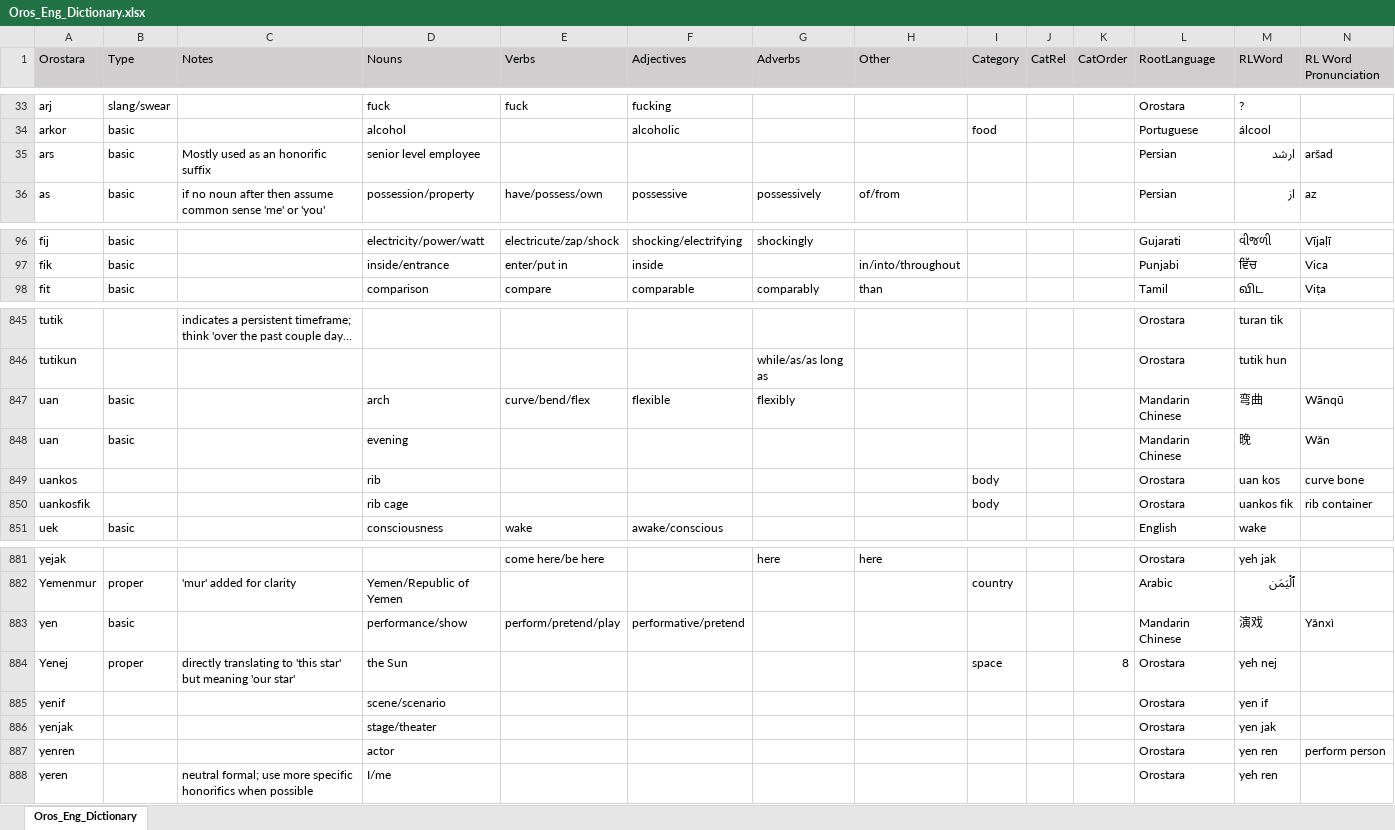
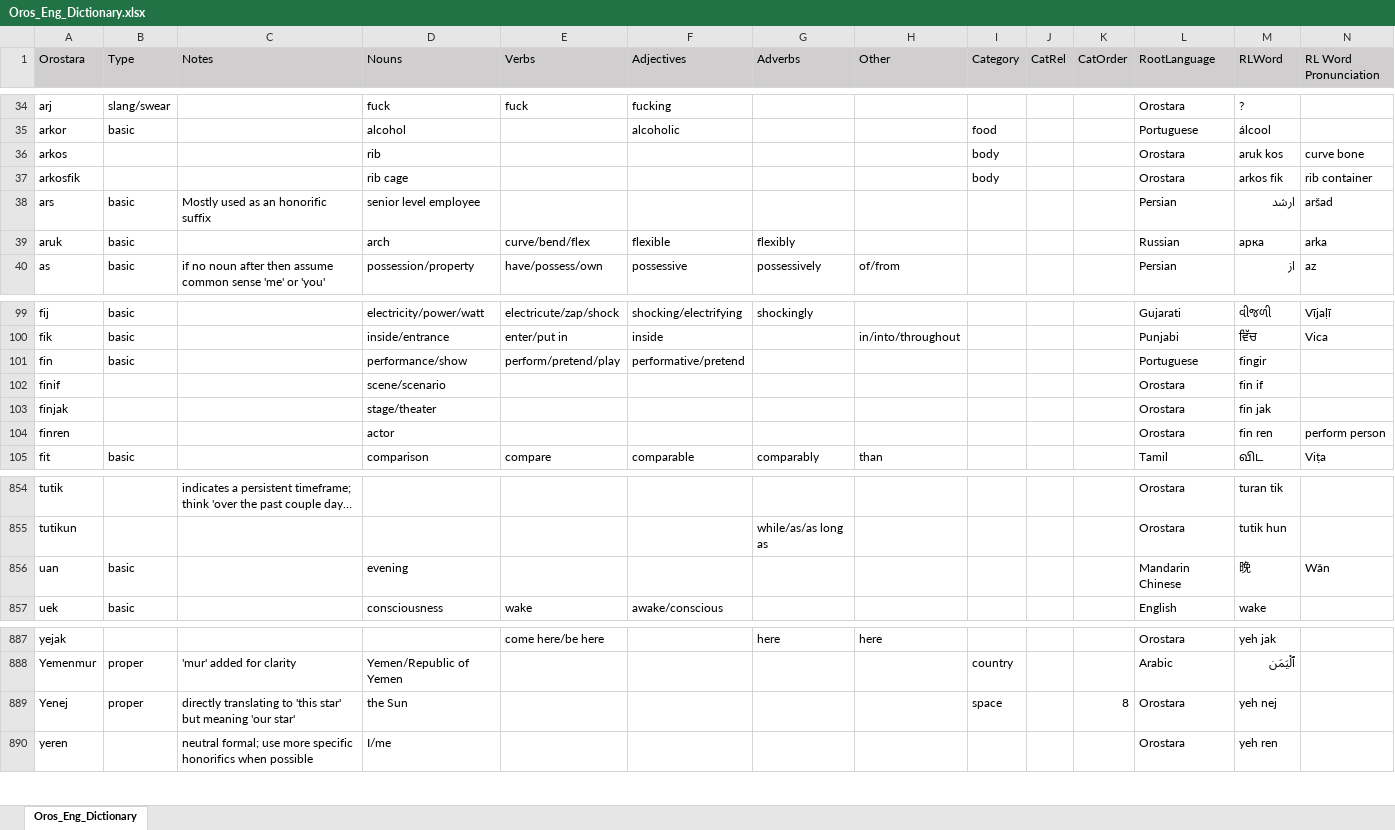
Before and after one commit to brushscape/Orostara-Dictionary, an Excel workbook: files/Oros_Eng_Dictionary.xlsx, sheet Oros_Eng_Dictionary, drawn as a sheet; only a part is shown, gaps mark what is left out; long unchanged cells end in …; values as stored, in another font and other column widths than the file's, no borders; table styles not drawn; removed rows and columns are numbered as before the commit, all else as after; rows hold the shown columns only; the diff covers the shown part only; the diff names each change by its address in the sheet, - before the commit and + after, or states it on an @@ line.

```diff
--- a/files/Oros_Eng_Dictionary.xlsx (sheet Oros_Eng_Dictionary)
+++ b/files/Oros_Eng_Dictionary.xlsx (sheet Oros_Eng_Dictionary)
+row 36: arkos |  |  | rib |  |  |  |  | body |  |  | Orostara | aruk kos | curve bone
+row 37: arkosfik |  |  | rib cage |  |  |  |  | body |  |  | Orostara | arkos fik | rib container
+row 39: aruk | basic |  | arch | curve/bend/flex | flexible | flexibly |  |  |  |  | Russian | арка | arka
+row 101: fin | basic |  | performance/show | perform/pretend/play | performative/pretend |  |  |  |  |  | Portuguese | fingir
+row 102: finif |  |  | scene/scenario |  |  |  |  |  |  |  | Orostara | fin if
+row 103: finjak |  |  | stage/theater |  |  |  |  |  |  |  | Orostara | fin jak
+row 104: finren |  |  | actor |  |  |  |  |  |  |  | Orostara | fin ren | perform person
-row 847: uan | basic |  | arch | curve/bend/flex | flexible | flexibly |  |  |  |  | Mandarin Chinese | 弯曲 | Wānqū
-row 849: uankos |  |  | rib |  |  |  |  | body |  |  | Orostara | uan kos | curve bone
-row 850: uankosfik |  |  | rib cage |  |  |  |  | body |  |  | Orostara | uankos fik | rib container
-row 883: yen | basic |  | performance/show | perform/pretend/play | performative/pretend |  |  |  |  |  | Mandarin Chinese | 演戏 | Yǎnxì
-row 885: yenif |  |  | scene/scenario |  |  |  |  |  |  |  | Orostara | yen if
-row 886: yenjak |  |  | stage/theater |  |  |  |  |  |  |  | Orostara | yen jak
-row 887: yenren |  |  | actor |  |  |  |  |  |  |  | Orostara | yen ren | perform person
```
Also changed, not shown: 2 added rows, 2 removed rows, 1 moved row and 1 edited cell elsewhere in this sheet, 3 other files.
